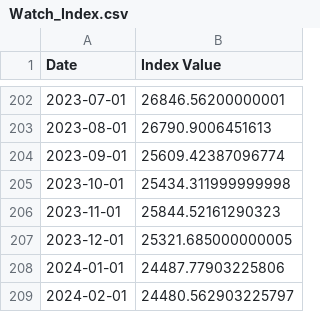
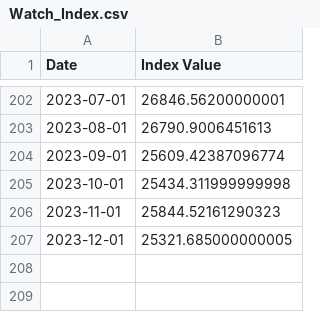
Before and after one commit to auregiuglarism/Collectibles_Price_Simulation, a CSV file: data/Watches/Watch_Index.csv, drawn as a sheet; only a part is shown, gaps mark what is left out.

Commit message:
corrected small averaging bug + adjusted my asset data for inflation
adjusted my asset data for inflation (wine + watch knowing art was already adjusted) + corrected small averaging bug, next step is to see whether correlated variables need to be adjusted for inflation too

```diff
--- a/data/Watches/Watch_Index.csv
+++ b/data/Watches/Watch_Index.csv
@@ -207,3 +207 @@ Date,Index Value
 2023-12-01,25321.685000000005
-2024-01-01,24487.77903225806
-2024-02-01,24480.562903225797
```
Also changed, not shown: 1 other file.
